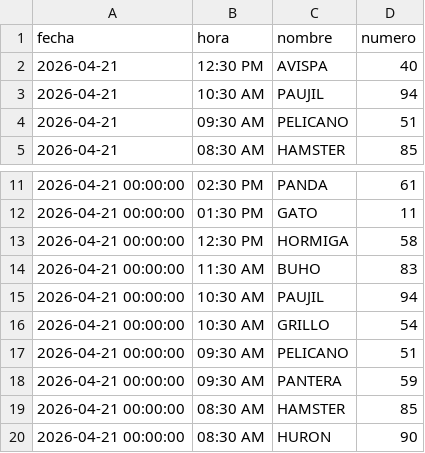
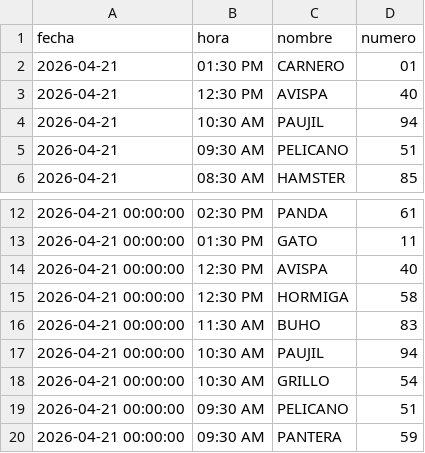
Before and after one commit to RAYC3004/guacharito-pro-tracker, a CSV file: historico_resultados.csv, drawn as a sheet; only a part is shown, gaps mark what is left out; the shorter side is filled out with more unchanged rows.

```diff
--- a/historico_resultados.csv
+++ b/historico_resultados.csv
@@ -1,2 +1,3 @@
 fecha,hora,nombre,numero
+2026-04-21,01:30 PM,CARNERO,01
 2026-04-21,12:30 PM,AVISPA,40
@@ -12,2 +13,3 @@ fecha,hora,nombre,numero
 2026-04-21 00:00:00,01:30 PM,GATO,11
+2026-04-21 00:00:00,12:30 PM,AVISPA,40
 2026-04-21 00:00:00,12:30 PM,HORMIGA,58
```
Also changed, not shown: 1 other file.
